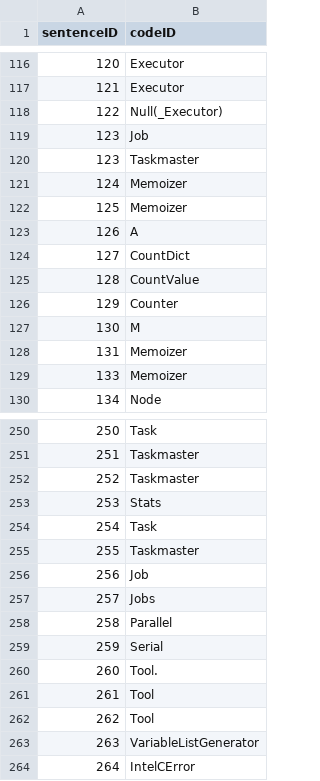
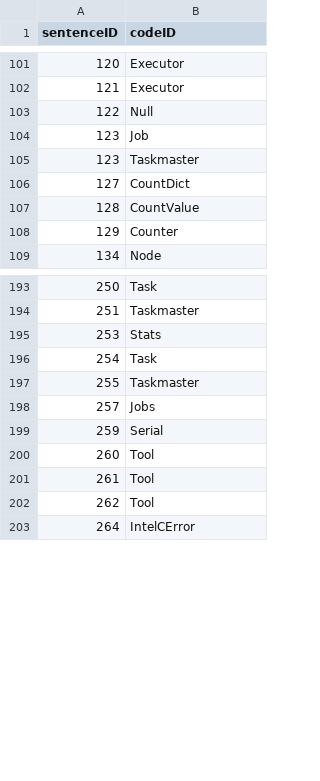
Before and after one commit to ardoco/ardoco, a CSV file: core/tests-base/src/main/resources/benchmark/scons/goldstandards/goldstandard_classes_sad_2024-code_2024.csv, drawn as a sheet; only a part is shown, gaps mark what is left out; the diff covers the shown part only.

```diff
--- a/core/tests-base/src/main/resources/benchmark/scons/goldstandards/goldstandard_classes_sad_2024-code_2024.csv
+++ b/core/tests-base/src/main/resources/benchmark/scons/goldstandards/goldstandard_classes_sad_2024-code_2024.csv
@@ -117,8 +102,5 @@ sentenceID,codeID
 121,Executor
-122,Null(_Executor)
+122,Null
 123,Job
 123,Taskmaster
-124,Memoizer
-125,Memoizer
-126,A
 127,CountDict
@@ -126,5 +108,2 @@ sentenceID,codeID
 129,Counter
-130,M
-131,Memoizer
-133,Memoizer
 134,Node
@@ -251,3 +194,2 @@ sentenceID,codeID
 251,Taskmaster
-252,Taskmaster
 253,Stats
@@ -255,10 +197,7 @@ sentenceID,codeID
 255,Taskmaster
-256,Job
 257,Jobs
-258,Parallel
 259,Serial
-260,Tool.
+260,Tool
 261,Tool
 262,Tool
-263,VariableListGenerator
 264,IntelCError
```
Also changed, not shown: 55 removed rows and 2 edited cells elsewhere in this file, 5 other files.
